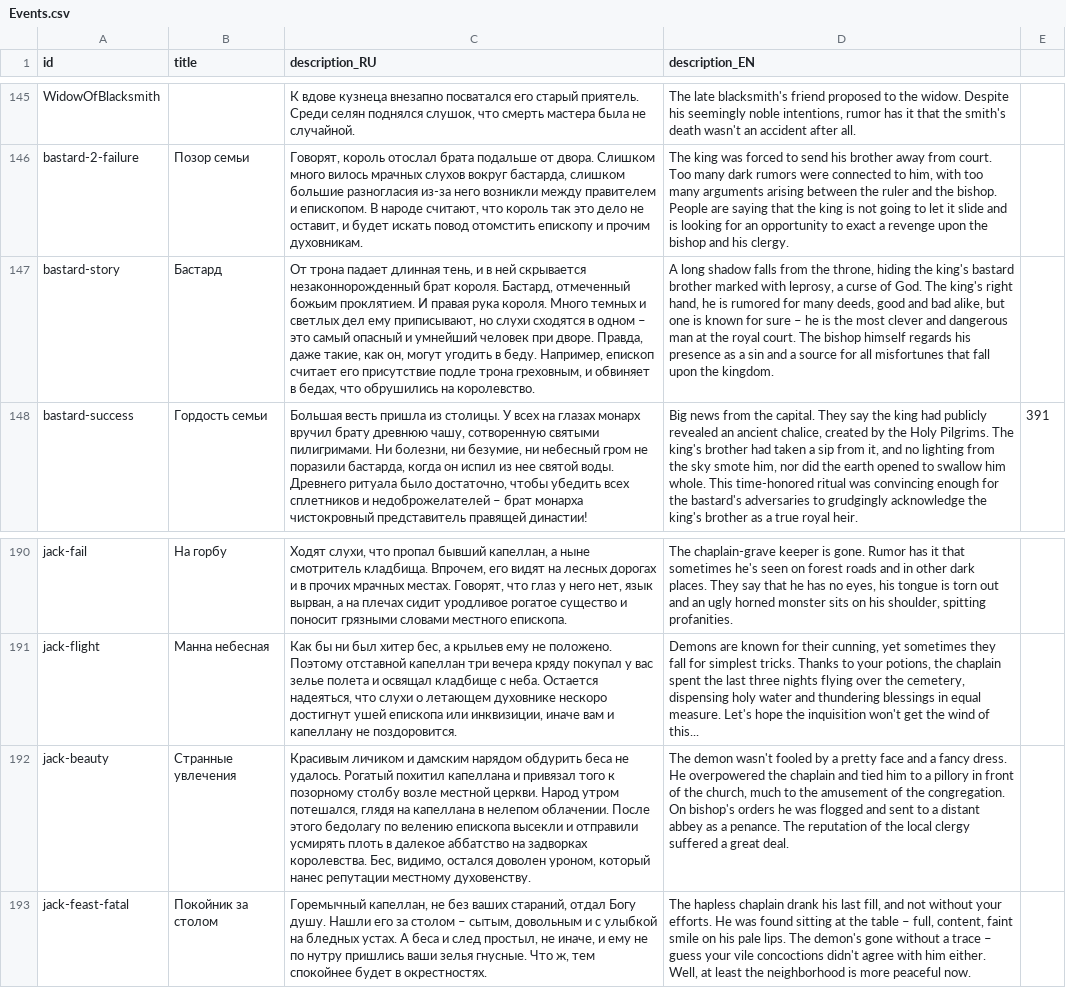
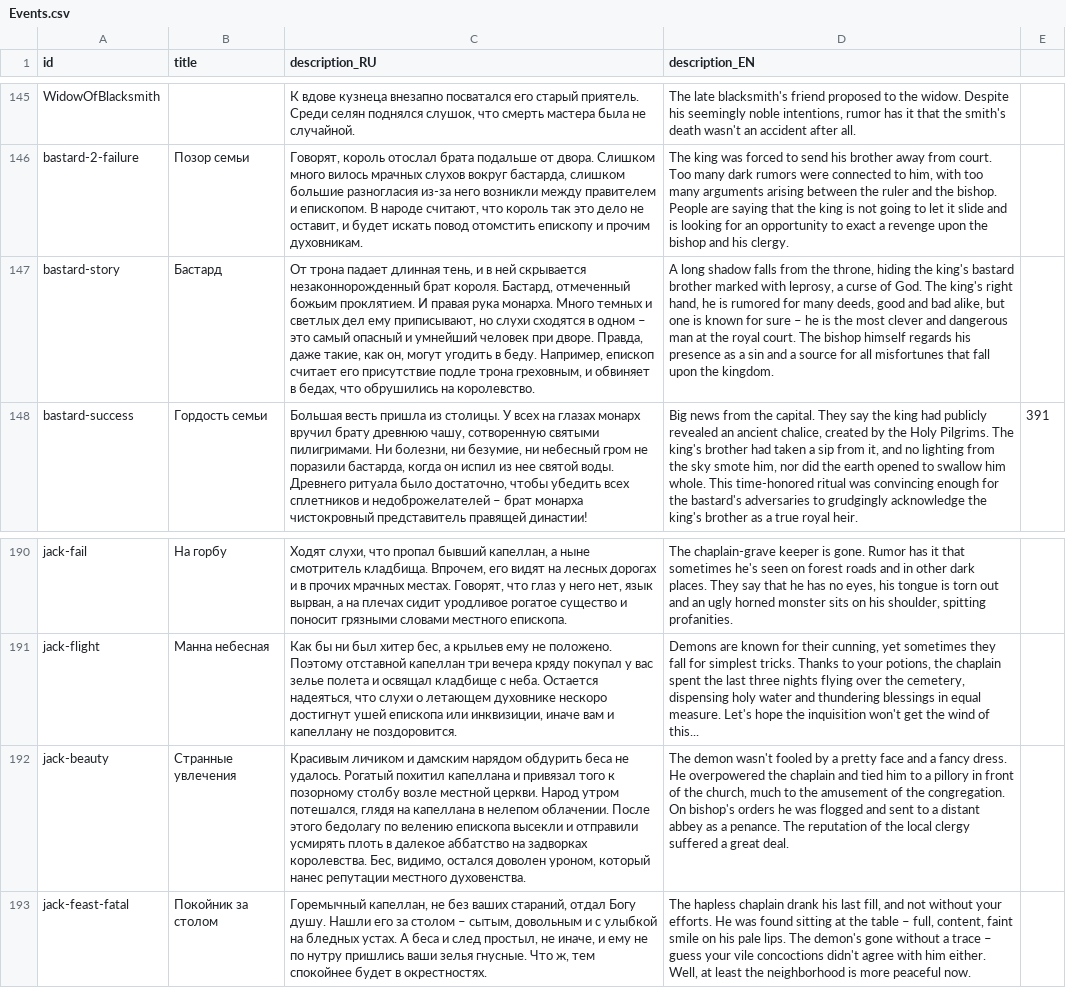
Before and after one commit to MoreenTissedy/LudumDare50, a CSV file: Cauldron/Assets/Localize/Events.csv, drawn as a sheet; only a part is shown, gaps mark what is left out; the diff names each change by its address in the sheet, - before the commit and + after, or states it on an @@ line.

```diff
--- a/Cauldron/Assets/Localize/Events.csv
+++ b/Cauldron/Assets/Localize/Events.csv
-C147 (description_RU): …правая рука короля. Много темных…
+C147 (description_RU): …правая рука монарха. Много темных…
-C192 (description_RU): …нанес репутации местному духовенству.
+C192 (description_RU): …нанес репутации местного духовенства.
```
Also changed, not shown: Cauldron/Assets/Localize/Cards.csv, Cauldron/Assets/Localize/Ingredients.csv, 1 other file.
